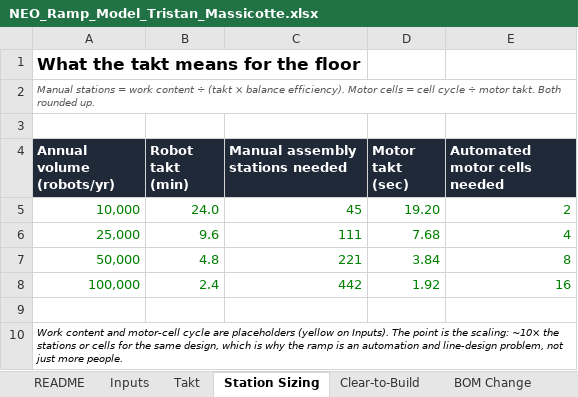
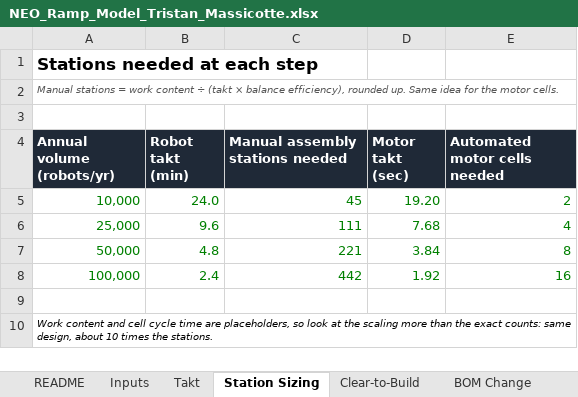
Before and after one commit to tristan-massicotte/neo-ramp, an Excel workbook: NEO_Ramp_Model_Tristan_Massicotte.xlsx, sheet Station Sizing, drawn as a sheet; values as stored, in another font and other column widths than the file's, no borders; charts and pictures not drawn; the diff names each change by its address in the sheet, - before the commit and + after, or states it on an @@ line.

```diff
--- a/NEO_Ramp_Model_Tristan_Massicotte.xlsx (sheet Station Sizing)
+++ b/NEO_Ramp_Model_Tristan_Massicotte.xlsx (sheet Station Sizing)
-A1 (Annual volume (robots/yr)): What the takt means for the floor
+A1 (Annual volume (robots/yr)): Stations needed at each step
-A2 (Annual volume (robots/yr)): …× balance efficiency). Motor cells = cell cycle ÷ motor takt. Both rounded up.
+A2 (Annual volume (robots/yr)): …× balance efficiency), rounded up. Same idea for the motor cells.
-A10 (Annual volume (robots/yr)): …content and motor-cell cycle are placeholders (yellow on Inputs). The point is the scaling: ~10× the stations or cells for the same design, which is why the ramp is an automation and line-design problem, not just more people.
+A10 (Annual volume (robots/yr)): …content and cell cycle time are placeholders, so look at the scaling more than the exact counts: same design, about 10 times the stations.
```
Also changed, not shown: sheet Inputs, sheet README, sheet Takt, sheet Clear-to-Build, sheet BOM Change, formulas that keep their value, charts or pictures, 1 other file.
